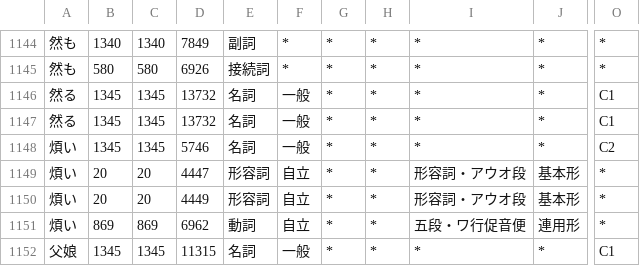
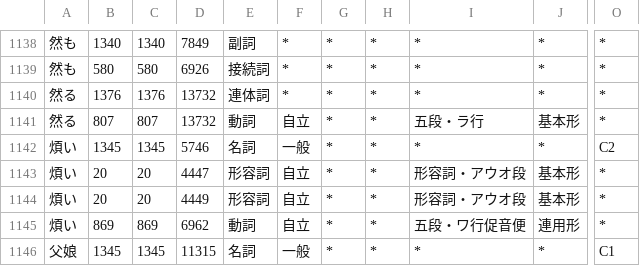
Before and after one commit to tsukumijima/pyopenjtalk-plus, a CSV file: pyopenjtalk/dictionary/heteronyms.csv, drawn as a sheet; only a part is shown, gaps mark what is left out; addresses are those after the commit; the diff covers the shown part only; the diff names each change by its address in the sheet, - before the commit and + after, or states it on an @@ line.

```diff
--- a/pyopenjtalk/dictionary/heteronyms.csv
+++ b/pyopenjtalk/dictionary/heteronyms.csv
-B1140: 1345
+B1140: 1376
-C1140: 1345
+C1140: 1376
-E1140: 名詞
+E1140: 連体詞
-F1140: 一般
+F1140: *
-O1140:O1141: C1
+O1140:O1141: *
-B1141: 1345
+B1141: 807
-C1141: 1345
+C1141: 807
-E1141: 名詞
+E1141: 動詞
-F1141: 一般
+F1141: 自立
-I1141: *
+I1141: 五段・ラ行
-J1141: *
+J1141: 基本形
```
Also changed, not shown: 8 removed rows elsewhere in this file, 1 other file.
